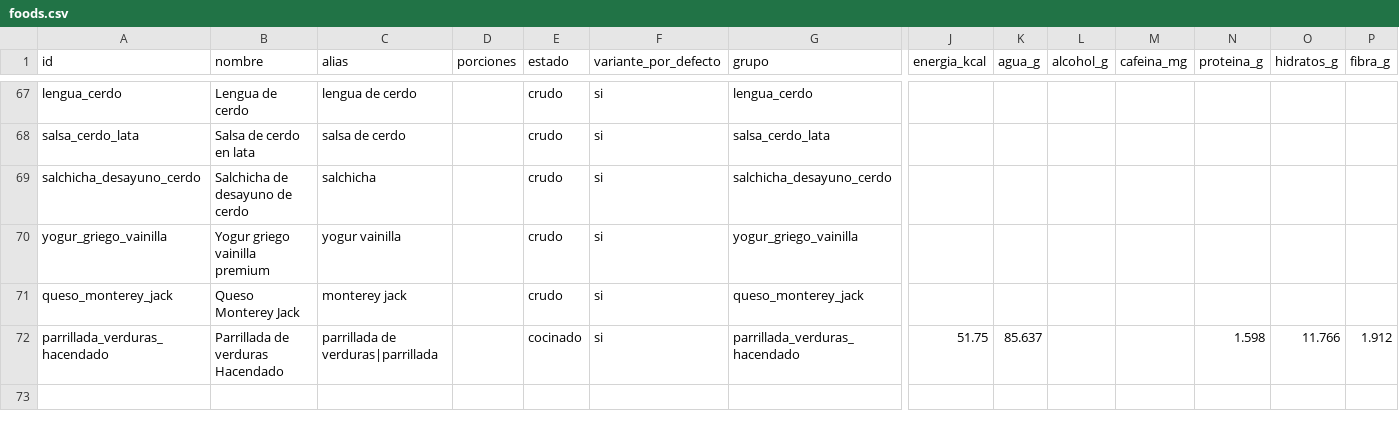
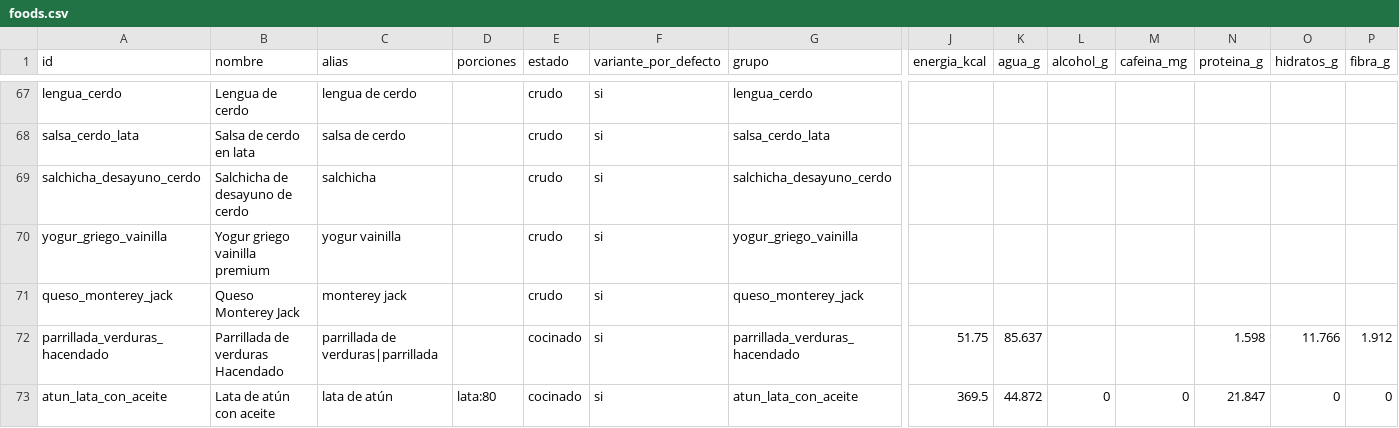
Before and after one commit to victor-rueda02/nutrition-tracker, a CSV file: data/foods.csv, drawn as a sheet; only a part is shown, gaps mark what is left out; rows hold the shown columns only; the diff names each change by its address in the sheet, - before the commit and + after, or states it on an @@ line.

Commit message:
cat/d-e-atun-huecos: receta atun_lata_con_aceite (lata:80, rol proteina) y test

```diff
--- a/data/foods.csv
+++ b/data/foods.csv
+row 73: atun_lata_con_aceite | Lata de atún con aceite | lata de atún | lata:80 | cocinado | si | atun_lata_con_aceite | 369.5 | 44.872 | 0 | 0 | 21.847 | 0 | 0
```
Also changed, not shown: 10 other files.
